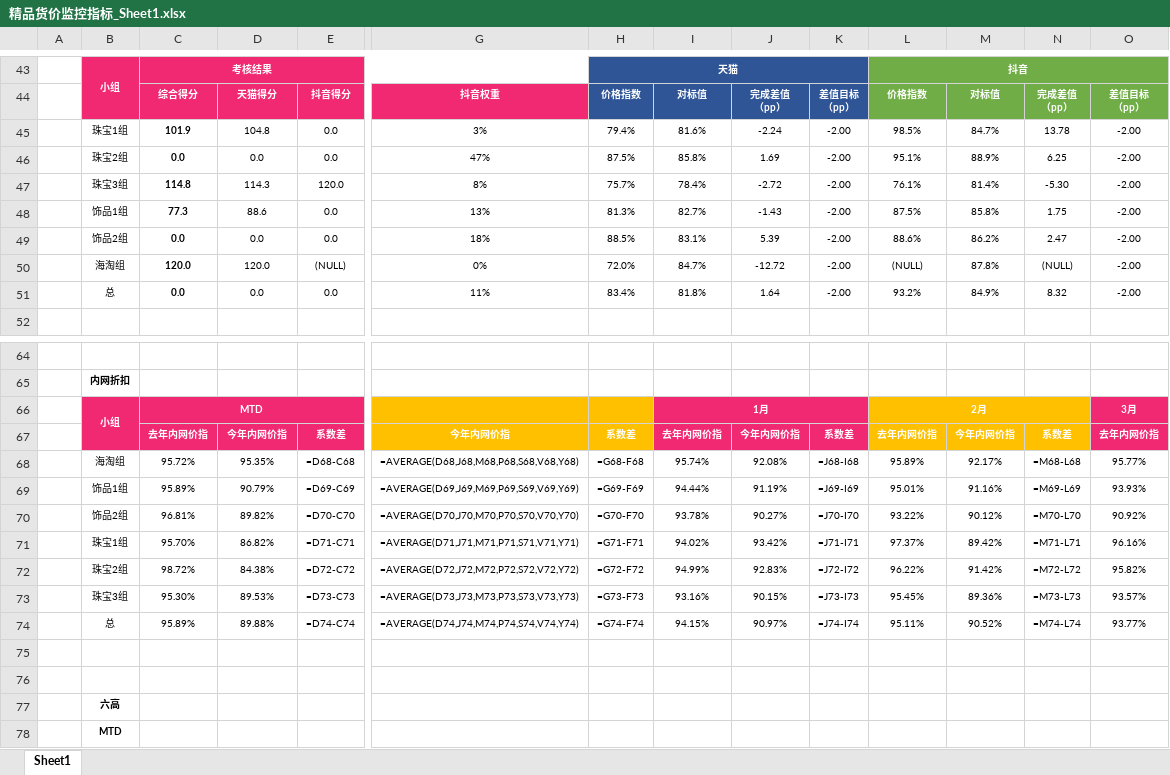
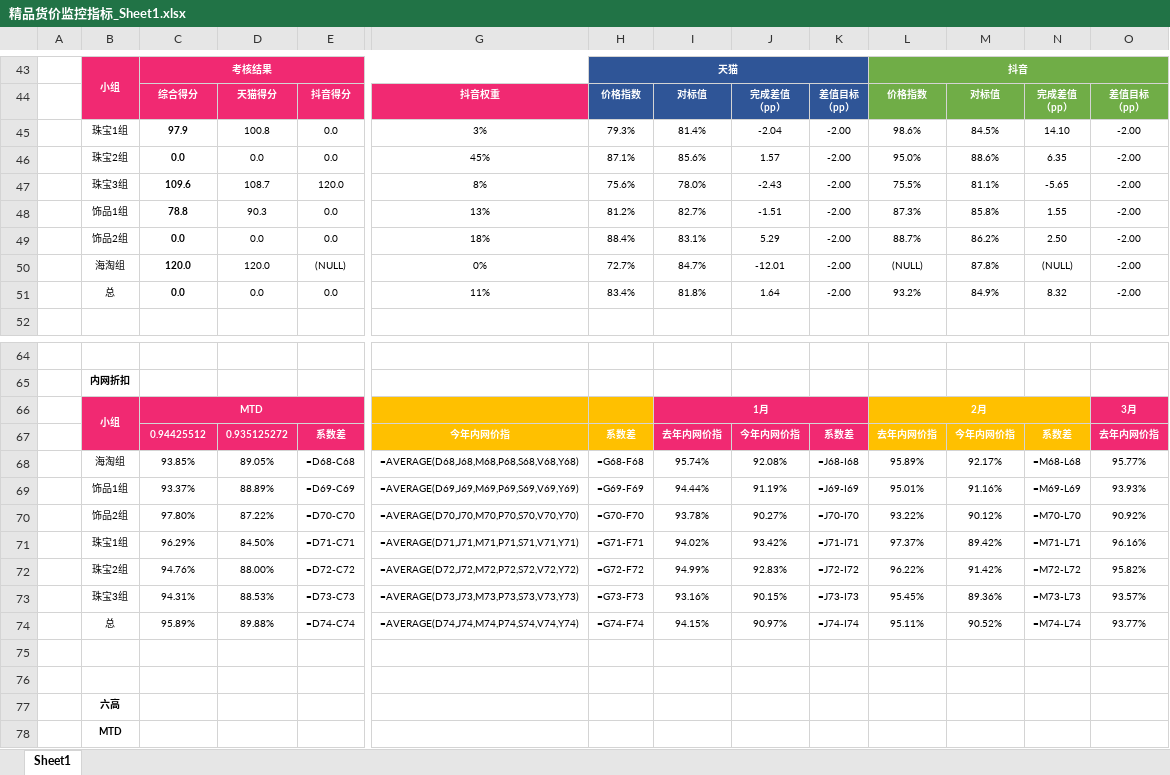
Before and after one commit to parylonglong-max/vip-dashboard, an Excel workbook: downloads/精品货价监控指标_Sheet1.xlsx, sheet Sheet1, drawn as a sheet; only a part is shown, gaps mark what is left out; values as stored, in another font and other column widths than the file's, no borders; formulas without a stored value are shown as written; conditional formats not drawn; removed rows and columns are numbered as before the commit, all else as after; rows hold the shown columns only; the diff covers the shown part only; the diff names each change by its address in the sheet, - before the commit and + after, or states it on an @@ line.

```diff
--- a/downloads/精品货价监控指标_Sheet1.xlsx (sheet Sheet1)
+++ b/downloads/精品货价监控指标_Sheet1.xlsx (sheet Sheet1)
-row 45:  | 珠宝1组 | 101.9 | 104.8 | 0.0 | 3% | 79.4% | 81.6% | -2.24 | -2.00 | 98.5% | 84.7% | 13.78 | -2.00
-row 46:  | 珠宝2组 | 0.0 | 0.0 | 0.0 | 47% | 87.5% | 85.8% | 1.69 | -2.00 | 95.1% | 88.9% | 6.25 | -2.00
-row 47:  | 珠宝3组 | 114.8 | 114.3 | 120.0 | 8% | 75.7% | 78.4% | -2.72 | -2.00 | 76.1% | 81.4% | -5.30 | -2.00
+row 45:  | 珠宝1组 | 97.9 | 100.8 | 0.0 | 3% | 79.3% | 81.4% | -2.04 | -2.00 | 98.6% | 84.5% | 14.10 | -2.00
+row 46:  | 珠宝2组 | 0.0 | 0.0 | 0.0 | 45% | 87.1% | 85.6% | 1.57 | -2.00 | 95.0% | 88.6% | 6.35 | -2.00
+row 47:  | 珠宝3组 | 109.6 | 108.7 | 120.0 | 8% | 75.6% | 78.0% | -2.43 | -2.00 | 75.5% | 81.1% | -5.65 | -2.00
-C48: 77.3
+C48: 78.8
-D48: 88.6
+D48: 90.3
-H48: 81.3%
+H48: 81.2%
-J48: -1.43
+J48: -1.51
-L48: 87.5%
+L48: 87.3%
-N48: 1.75
+N48: 1.55
-H49: 88.5%
+H49: 88.4%
-J49: 5.39
+J49: 5.29
-L49: 88.6%
+L49: 88.7%
-N49: 2.47
+N49: 2.50
-H50: 72.0%
+H50: 72.7%
-J50: -12.72
+J50: -12.01
-C67: 去年内网价指
+C67: 0.94425512
-D67: 今年内网价指
+D67: 0.935125272
-C68: 95.72%
+C68: 93.85%
-D68: 95.35%
+D68: 89.05%
-C69: 95.89%
+C69: 93.37%
-D69: 90.79%
+D69: 88.89%
-C70: 96.81%
+C70: 97.80%
-D70: 89.82%
+D70: 87.22%
-C71: 95.70%
+C71: 96.29%
-D71: 86.82%
+D71: 84.50%
-C72: 98.72%
+C72: 94.76%
-D72: 84.38%
+D72: 88.00%
-C73: 95.30%
+C73: 94.31%
-D73: 89.53%
+D73: 88.53%
```
Also changed, not shown: 69 edited cells elsewhere in this sheet, 2 other files.
